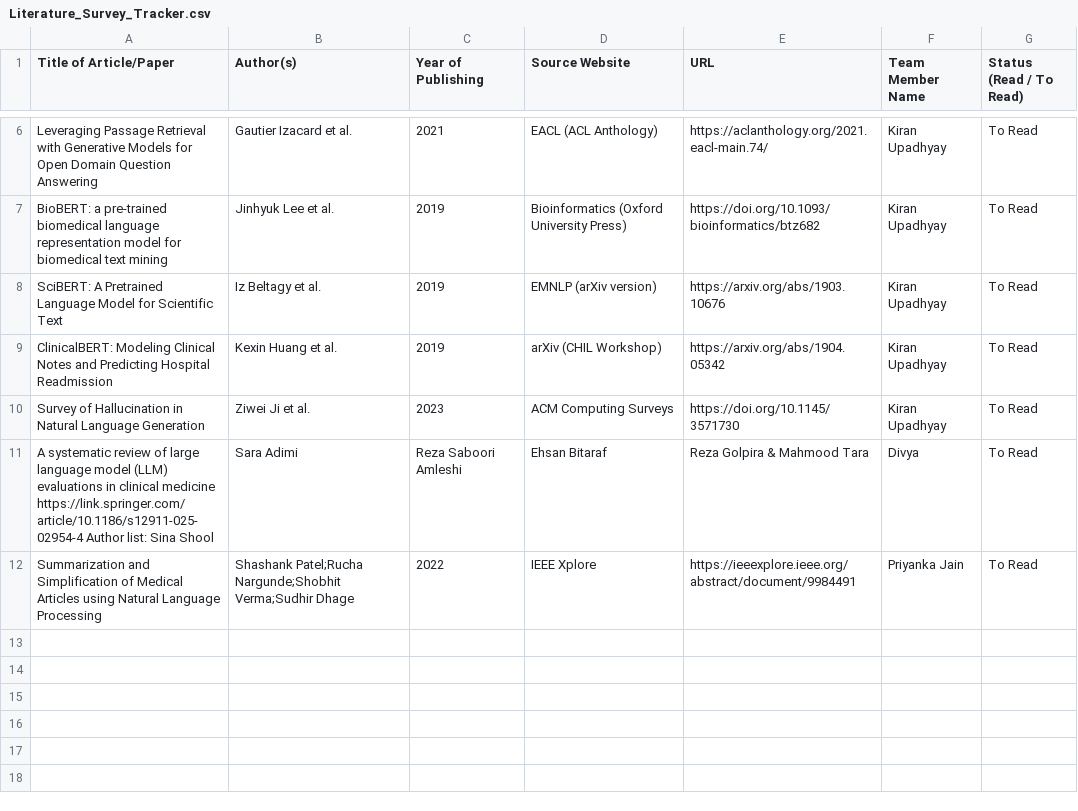
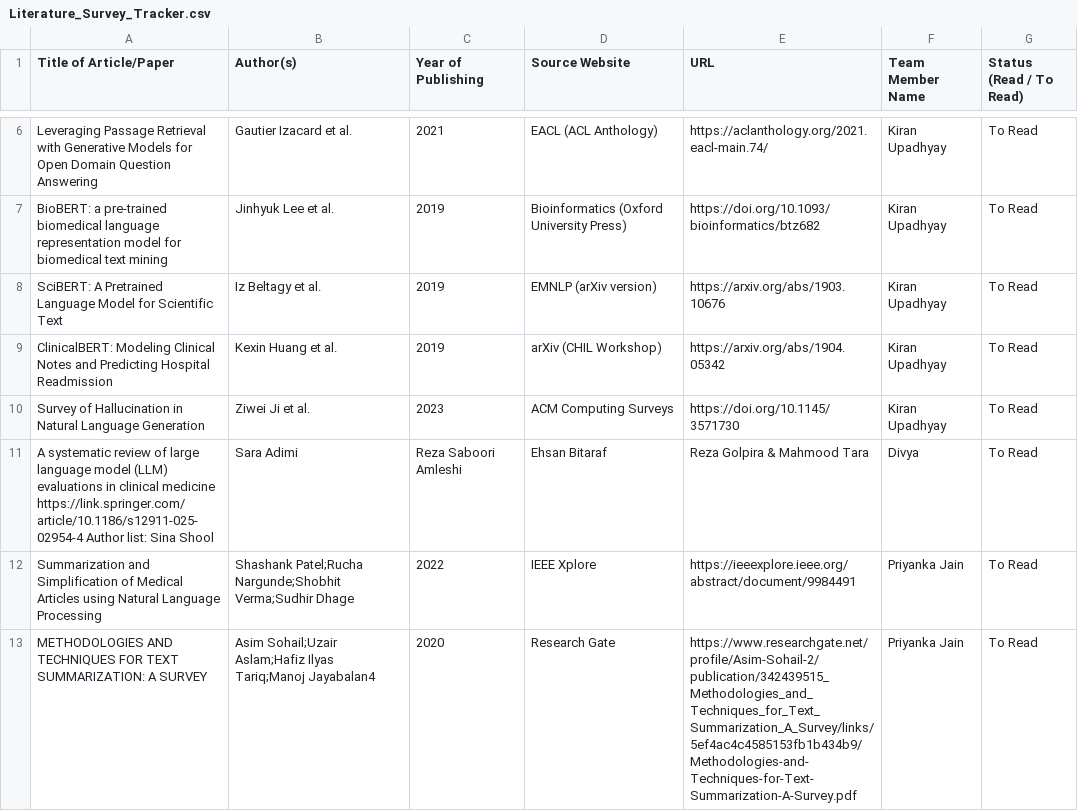
Before and after one commit to UpadhyayKiran/mtech-capstone-project, a CSV file: docs/literature survey/Literature_Survey_Tracker.csv, drawn as a sheet; only a part is shown, gaps mark what is left out; the diff names each change by its address in the sheet, - before the commit and + after, or states it on an @@ line.

Commit message:
Update Literature_Survey_Tracker.csv

```diff
--- a/docs/literature survey/Literature_Survey_Tracker.csv
+++ b/docs/literature survey/Literature_Survey_Tracker.csv
+row 13: METHODOLOGIES AND TECHNIQUES FOR TEXT SUMMARIZATION: A SURVEY | Asim Sohail;Uzair Aslam;Hafiz Ilyas Tariq;Manoj Jayabalan4 | 2020 | Research Gate | https://www.researchgate.net/profile/Asim-Sohail-2/publication/342439515_Methodologies_and_Techniques_for_Text_Summarization_A_Survey/links/5ef4ac4c4585153fb1b434b9/Methodologies-and-Techniques-for-Text-Summarization-A-Survey.pdf | Priyanka Jain | To Read
```
